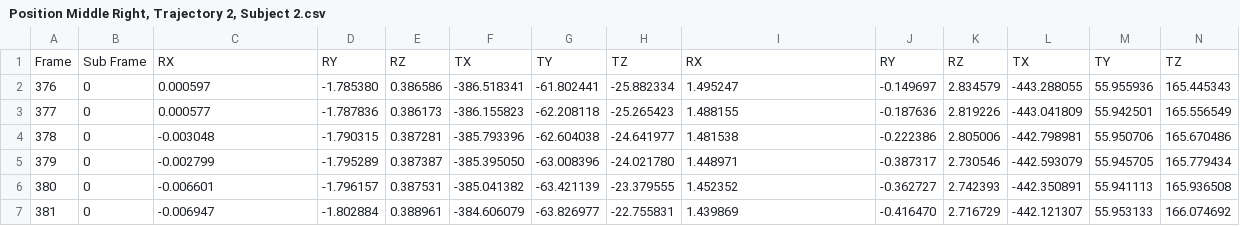
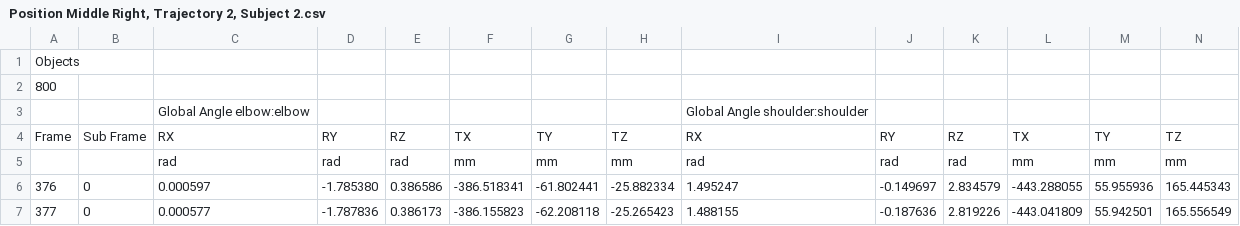
Before and after one commit to daffnycardoso/CSV-Files-Robotic-Arm-Data-NYU, a CSV file: Position Middle Right, Trajectory 2, Subject 2.csv, drawn as a sheet; only a part is shown; the shorter side is filled out with more unchanged rows; rows hold the shown columns only; the diff names each change by its address in the sheet, - before the commit and + after, or states it on an @@ line.

Commit message:
Add files via upload

```diff
--- a/Position Middle Right, Trajectory 2, Subject 2.csv
+++ b/Position Middle Right, Trajectory 2, Subject 2.csv
+row 1: Objects
+row 2: 800
+row 3:  |  | Global Angle elbow:elbow |  |  |  |  |  | Global Angle shoulder:shoulder
+row 5:  |  | rad | rad | rad | mm | mm | mm | rad | rad | rad | mm | mm | mm
```
